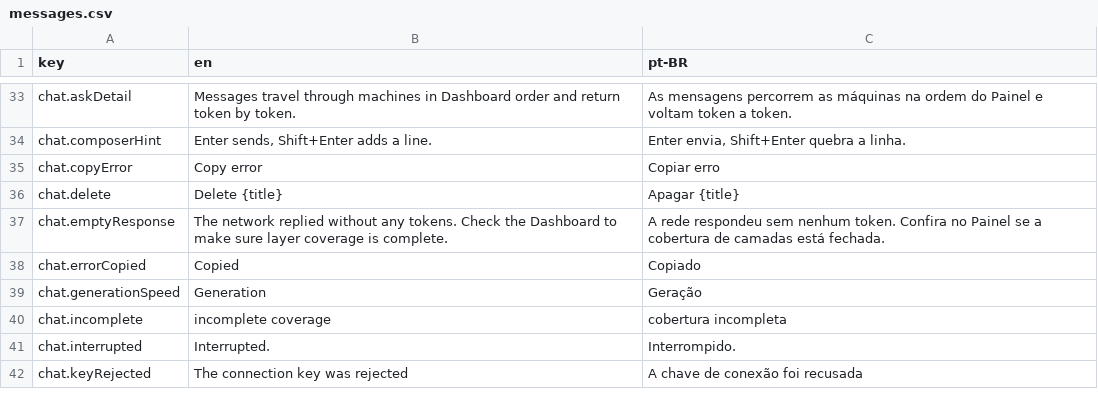
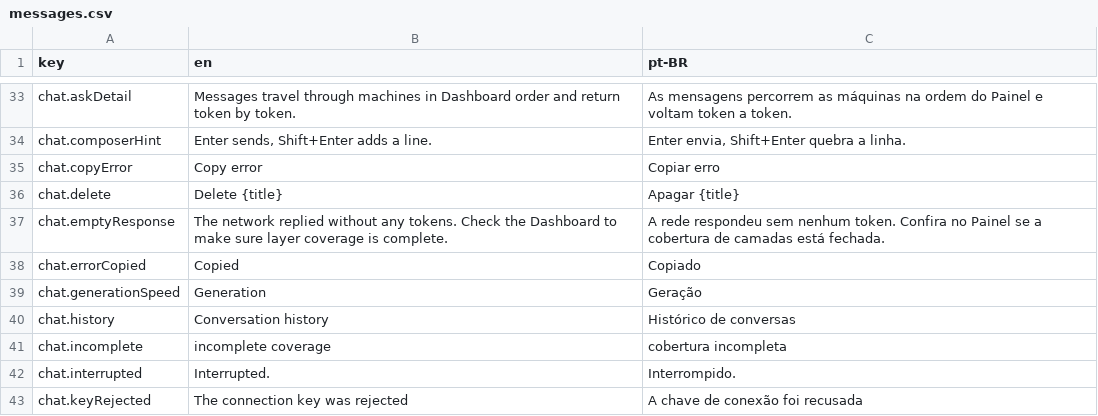
Before and after one commit to pieceofmindcloud/pom, a CSV file: apps/frontend/src/i18n/messages.csv, drawn as a sheet; only a part is shown, gaps mark what is left out; the diff names each change by its address in the sheet, - before the commit and + after, or states it on an @@ line.

```diff
--- a/apps/frontend/src/i18n/messages.csv
+++ b/apps/frontend/src/i18n/messages.csv
+row 40: chat.history | Conversation history | Histórico de conversas
```
Also changed, not shown: 16 other files.
